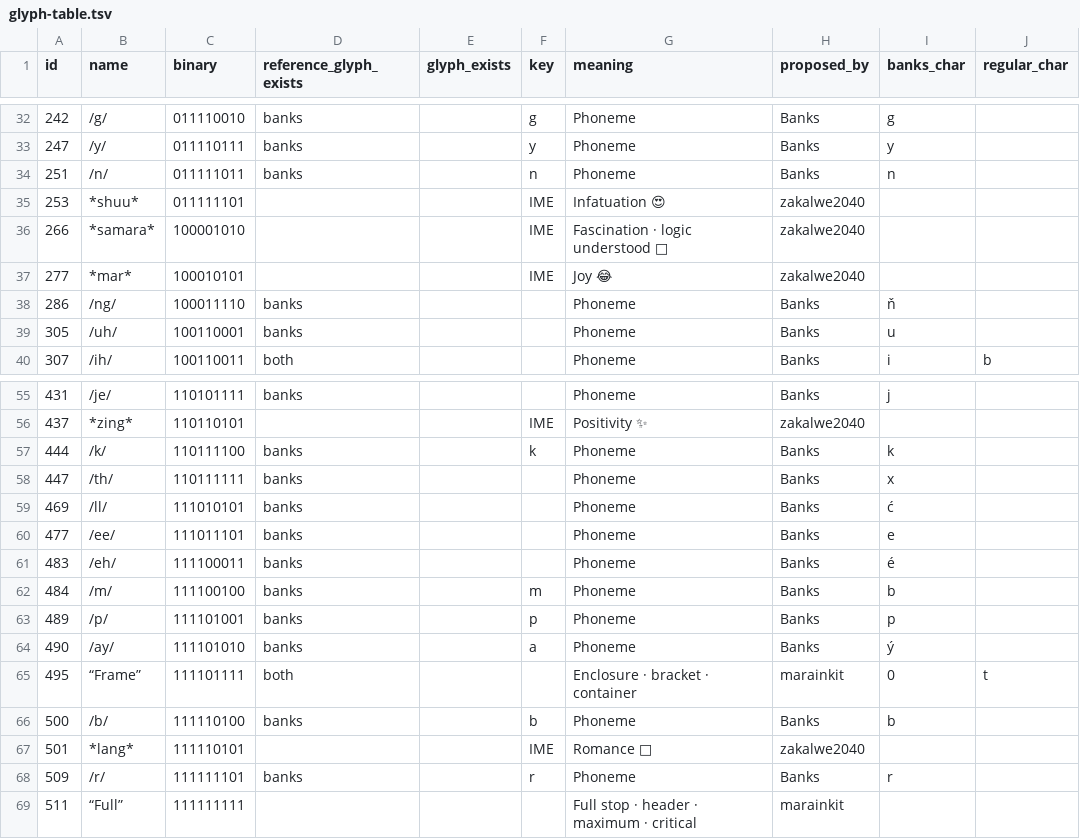
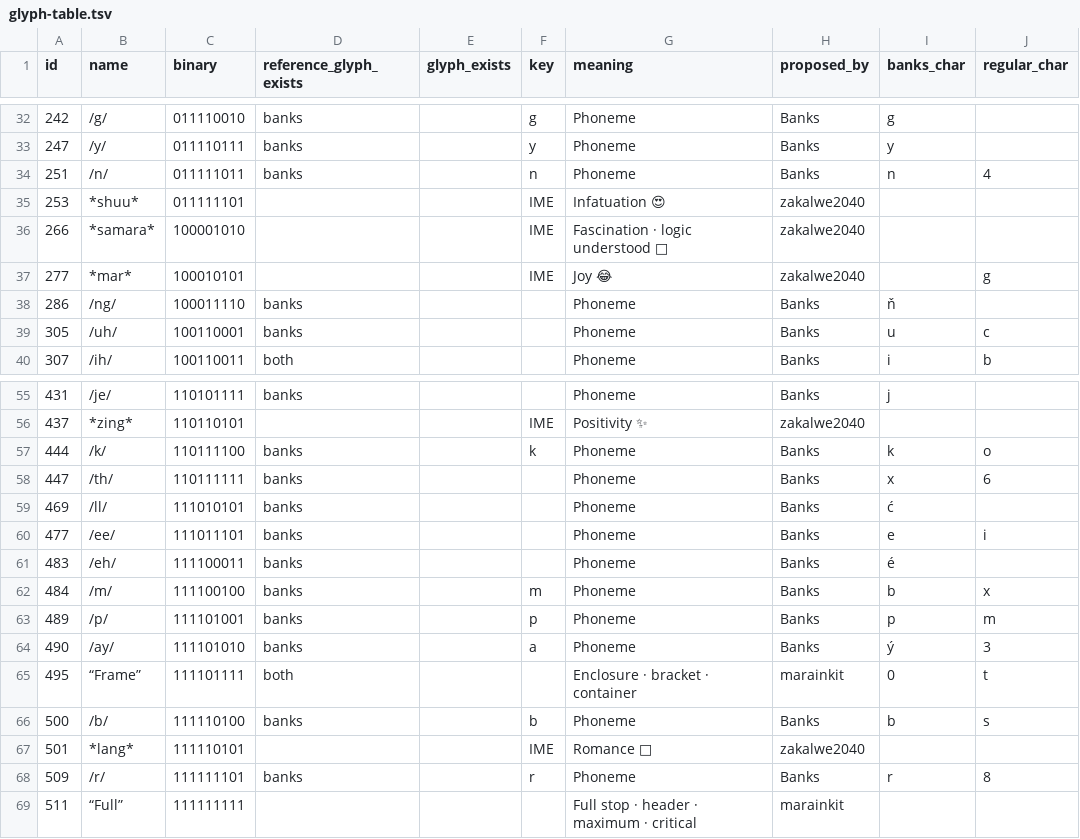
Before and after one commit to marainkit/marain, a TSV file: encoding/docs/glyph-table.tsv, drawn as a sheet; only a part is shown, gaps mark what is left out; the diff covers the shown part only.

Commit message:
deep dive in Marain Regular and glyph table

```diff
--- a/encoding/docs/glyph-table.tsv
+++ b/encoding/docs/glyph-table.tsv
@@ -33,8 +33,8 @@ id	name	binary	reference_glyph_exists	glyph_exists	key	meaning	proposed_by	banks
 247	/y/	011110111	banks		y	Phoneme	Banks	y	
-251	/n/	011111011	banks		n	Phoneme	Banks	n	
+251	/n/	011111011	banks		n	Phoneme	Banks	n	4
 253	*shuu*	011111101			IME	Infatuation 😍	zakalwe2040		
 266	*samara*	100001010			IME	Fascination · logic understood 🤨	zakalwe2040		
-277	*mar*	100010101			IME	Joy 😂	zakalwe2040		
+277	*mar*	100010101			IME	Joy 😂	zakalwe2040		g
 286	/ng/	100011110	banks			Phoneme	Banks	ň	
-305	/uh/	100110001	banks			Phoneme	Banks	u	
+305	/uh/	100110001	banks			Phoneme	Banks	u	c
 307	/ih/	100110011	both			Phoneme	Banks	i	b
@@ -56,14 +56,14 @@ id	name	binary	reference_glyph_exists	glyph_exists	key	meaning	proposed_by	banks
 437	*zing*	110110101			IME	Positivity ✨	zakalwe2040		
-444	/k/	110111100	banks		k	Phoneme	Banks	k	
-447	/th/	110111111	banks			Phoneme	Banks	x	
+444	/k/	110111100	banks		k	Phoneme	Banks	k	o
+447	/th/	110111111	banks			Phoneme	Banks	x	6
 469	/ll/	111010101	banks			Phoneme	Banks	ć	
-477	/ee/	111011101	banks			Phoneme	Banks	e	
+477	/ee/	111011101	banks			Phoneme	Banks	e	i
 483	/eh/	111100011	banks			Phoneme	Banks	é	
-484	/m/	111100100	banks		m	Phoneme	Banks	b	
-489	/p/	111101001	banks		p	Phoneme	Banks	p	
-490	/ay/	111101010	banks		a	Phoneme	Banks	ý	
+484	/m/	111100100	banks		m	Phoneme	Banks	b	x
+489	/p/	111101001	banks		p	Phoneme	Banks	p	m
+490	/ay/	111101010	banks		a	Phoneme	Banks	ý	3
 495	“Frame”	111101111	both			Enclosure · bracket · container	marainkit	0	t
-500	/b/	111110100	banks		b	Phoneme	Banks	b	
+500	/b/	111110100	banks		b	Phoneme	Banks	b	s
 501	*lang*	111110101			IME	Romance 🥰	zakalwe2040		
-509	/r/	111111101	banks		r	Phoneme	Banks	r	
+509	/r/	111111101	banks		r	Phoneme	Banks	r	8
 511	“Full”	111111111				Full stop · header · maximum · critical	marainkit		
```
Also changed, not shown: 11 edited cells elsewhere in this file, 2 other files.
